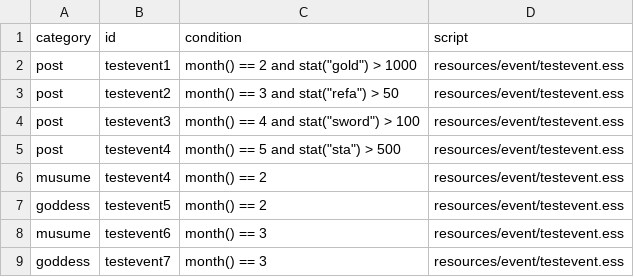
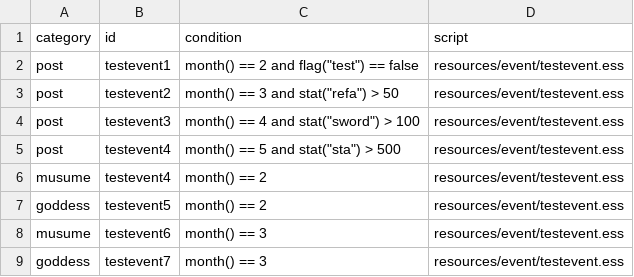
Before and after one commit to weimingtom/interactivenovelengine, a CSV file: inegine/src/engine/bin/Resources/sampler/resources/data/eventlist.csv, drawn as a sheet.

```diff
--- a/inegine/src/engine/bin/Resources/sampler/resources/data/eventlist.csv
+++ b/inegine/src/engine/bin/Resources/sampler/resources/data/eventlist.csv
@@ -1,3 +1,3 @@
 category,id,condition,script
-post,testevent1,month() == 2 and stat("gold") > 1000,resources/event/testevent.ess
+post,testevent1,month() == 2 and flag("test") == false,resources/event/testevent.ess
 post,testevent2,month() == 3 and stat("refa") > 50,resources/event/testevent.ess
```
Also changed, not shown: 20 other files.
